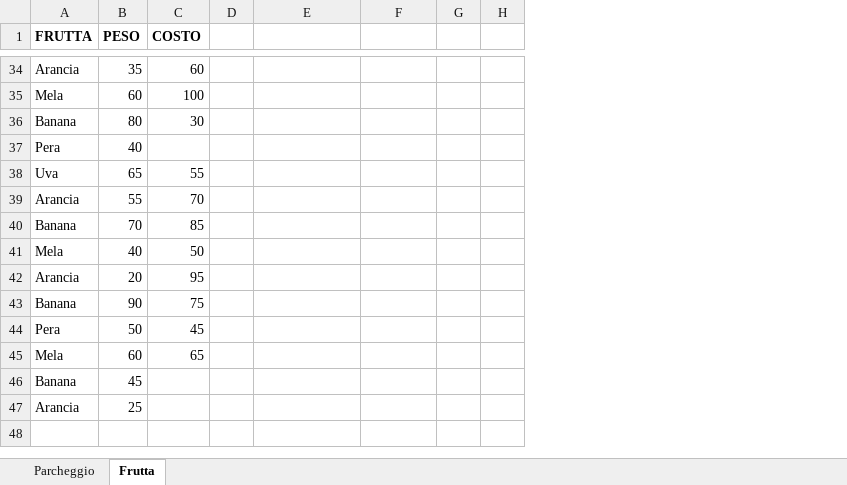
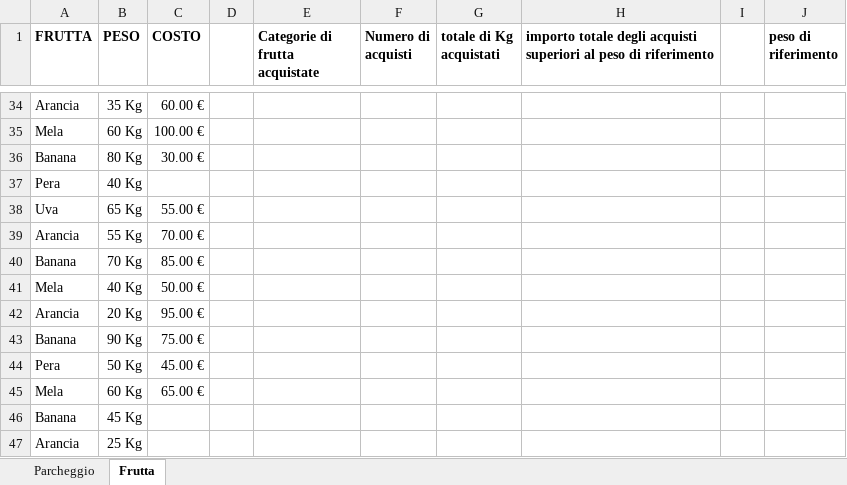
Before and after one commit to Gianorto82/DataAnalyst_2026_G_Ortolani, an Excel workbook: ESERCIZIO_M2-1-2_dati.xlsx, sheet Frutta, drawn as a sheet; only a part is shown, gaps mark what is left out; values as stored, in another font and other column widths than the file's, no borders; removed rows and columns are numbered as before the commit, all else as after; the diff covers the shown part only; the diff names each change by its address in the sheet, - before the commit and + after, or states it on an @@ line.

```diff
--- a/ESERCIZIO_M2-1-2_dati.xlsx (sheet Frutta)
+++ b/ESERCIZIO_M2-1-2_dati.xlsx (sheet Frutta)
-column G, empty
-column H, empty
+column G (totale di Kg acquistati), empty
+column H, row 1: importo totale degli acquisti superiori al peso di riferimento
+column I, empty
+column J (peso di riferimento), empty
-E1: (empty)
+E1: Categorie di frutta acquistate
-F1: (empty)
+F1: Numero di acquisti
-B34 (PESO): 35
+B34 (PESO): 35 Kg
-C34 (COSTO): 60
+C34 (COSTO): 60.00 €
-B35 (PESO): 60
+B35 (PESO): 60 Kg
-C35 (COSTO): 100
+C35 (COSTO): 100.00 €
-B36 (PESO): 80
+B36 (PESO): 80 Kg
-C36 (COSTO): 30
+C36 (COSTO): 30.00 €
-B37 (PESO): 40
+B37 (PESO): 40 Kg
-B38 (PESO): 65
+B38 (PESO): 65 Kg
-C38 (COSTO): 55
+C38 (COSTO): 55.00 €
-B39 (PESO): 55
+B39 (PESO): 55 Kg
-C39 (COSTO): 70
+C39 (COSTO): 70.00 €
-B40 (PESO): 70
+B40 (PESO): 70 Kg
-C40 (COSTO): 85
+C40 (COSTO): 85.00 €
-B41 (PESO): 40
+B41 (PESO): 40 Kg
-C41 (COSTO): 50
+C41 (COSTO): 50.00 €
-B42 (PESO): 20
+B42 (PESO): 20 Kg
-C42 (COSTO): 95
+C42 (COSTO): 95.00 €
-B43 (PESO): 90
+B43 (PESO): 90 Kg
-C43 (COSTO): 75
+C43 (COSTO): 75.00 €
-B44 (PESO): 50
+B44 (PESO): 50 Kg
-C44 (COSTO): 45
+C44 (COSTO): 45.00 €
-B45 (PESO): 60
+B45 (PESO): 60 Kg
-C45 (COSTO): 65
+C45 (COSTO): 65.00 €
-B46 (PESO): 45
+B46 (PESO): 45 Kg
-B47 (PESO): 25
+B47 (PESO): 25 Kg
```
Also changed, not shown: 57 edited cells elsewhere in this sheet, sheet Parcheggio, formulas that keep their value, ESERCIZIO_M2-1-1_dati.xlsx, 6 other files.
